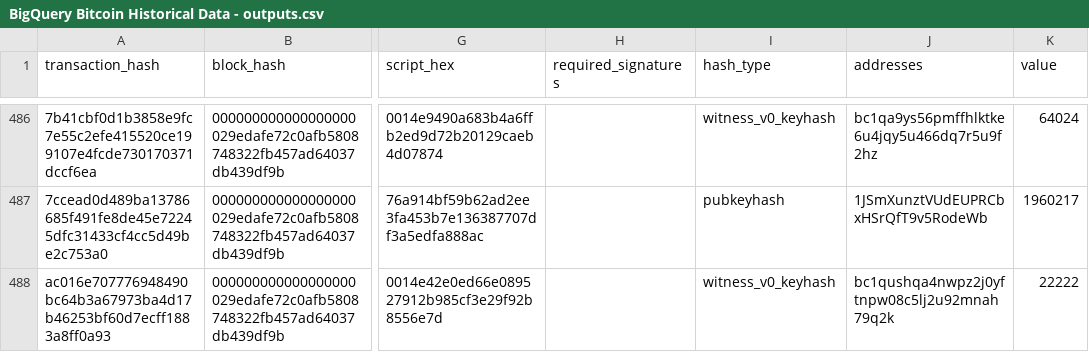
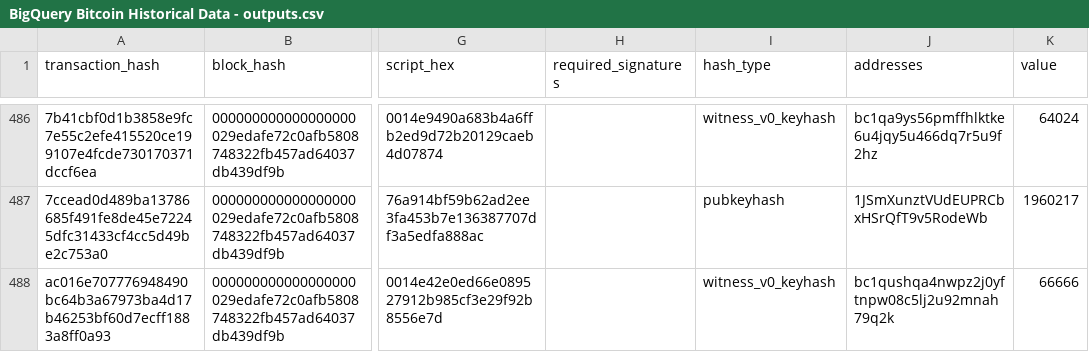
Before and after one commit to AlvinKuruvilla/credible-coin, a CSV file: credible-coin/BigQuery Bitcoin Historical Data - outputs.csv, drawn as a sheet; only a part is shown, gaps mark what is left out; the diff names each change by its address in the sheet, - before the commit and + after, or states it on an @@ line.

```diff
--- a/credible-coin/BigQuery Bitcoin Historical Data - outputs.csv
+++ b/credible-coin/BigQuery Bitcoin Historical Data - outputs.csv
-K488 (value): 22222
+K488 (value): 66666
```
Also changed, not shown: 1 other file.
